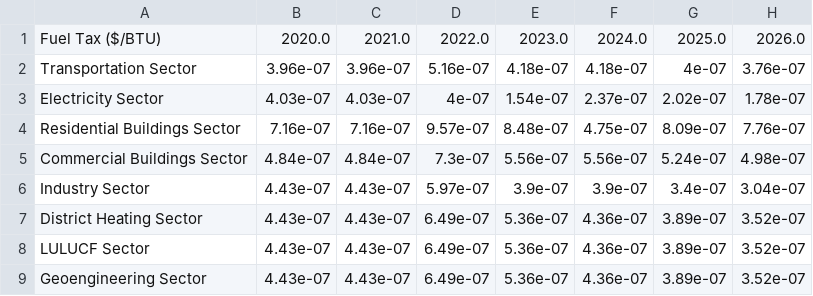
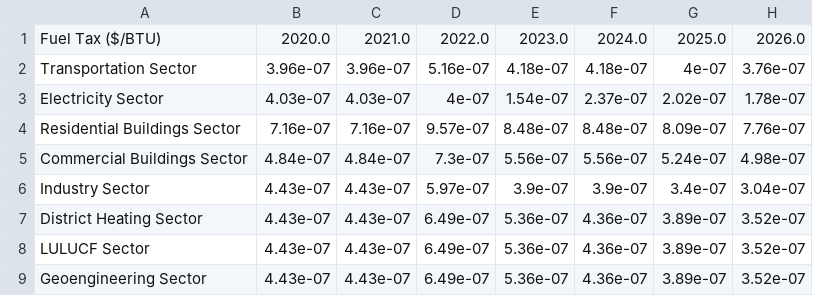
Before and after one commit to EnergyInnovation/eps-arkansas, a CSV file: InputData/fuels/BFPaT/BFPaT-fueltax-natgas.csv, drawn as a sheet; only a part is shown; the diff names each change by its address in the sheet, - before the commit and + after, or states it on an @@ line.

```diff
--- a/InputData/fuels/BFPaT/BFPaT-fueltax-natgas.csv
+++ b/InputData/fuels/BFPaT/BFPaT-fueltax-natgas.csv
-F4: 4.75e-07
+F4: 8.48e-07
```
Also changed, not shown: InputData/fuels/BFPIaE/BFPIaE-imports.csv, InputData/fuels/BFPaT/BFPaT-pretax-natgas.csv, 10 other files.
